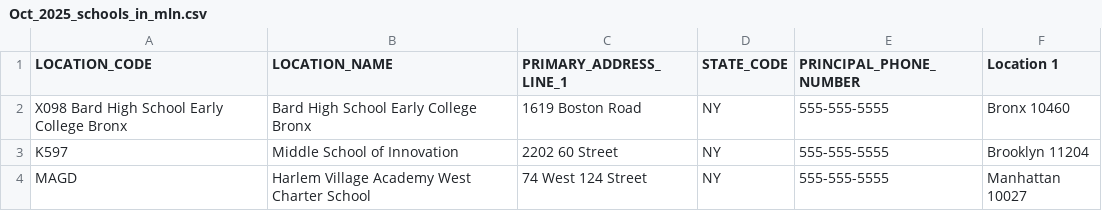
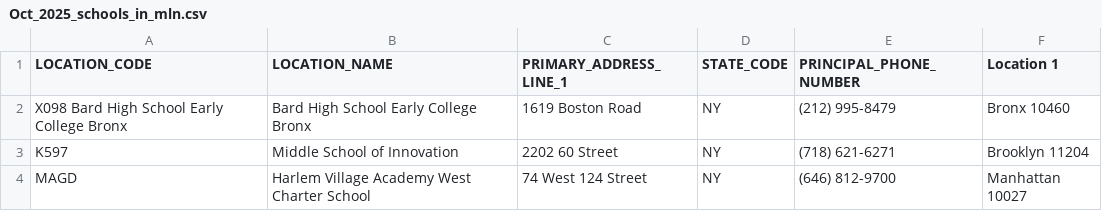
Before and after one commit to NYPL/MyLibraryNYCApp, a CSV file: data/public/Oct_2025_schools_in_mln.csv, drawn as a sheet.

Commit message:
Add phones

```diff
--- a/data/public/Oct_2025_schools_in_mln.csv
+++ b/data/public/Oct_2025_schools_in_mln.csv
@@ -1,4 +1,4 @@
 LOCATION_CODE,LOCATION_NAME,PRIMARY_ADDRESS_LINE_1,STATE_CODE,PRINCIPAL_PHONE_NUMBER,Location 1
-X098 Bard High School Early College Bronx,Bard High School Early College Bronx,1619 Boston Road,NY,555-555-5555,Bronx 10460
-K597,Middle School of Innovation,2202 60 Street,NY,555-555-5555,Brooklyn 11204
-MAGD,Harlem Village Academy West Charter School,74 West 124 Street,NY,555-555-5555,Manhattan 10027
+X098 Bard High School Early College Bronx,Bard High School Early College Bronx,1619 Boston Road,NY,(212) 995-8479,Bronx 10460
+K597,Middle School of Innovation,2202 60 Street,NY,(718) 621-6271,Brooklyn 11204
+MAGD,Harlem Village Academy West Charter School,74 West 124 Street,NY,(646) 812-9700,Manhattan 10027
```
